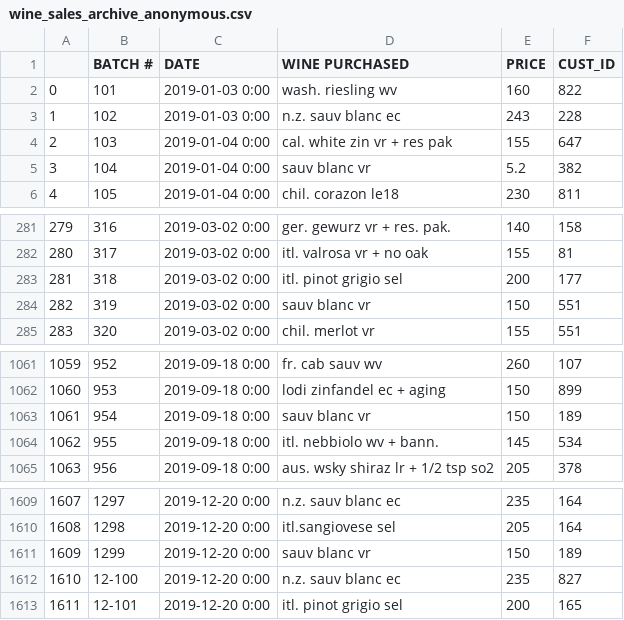
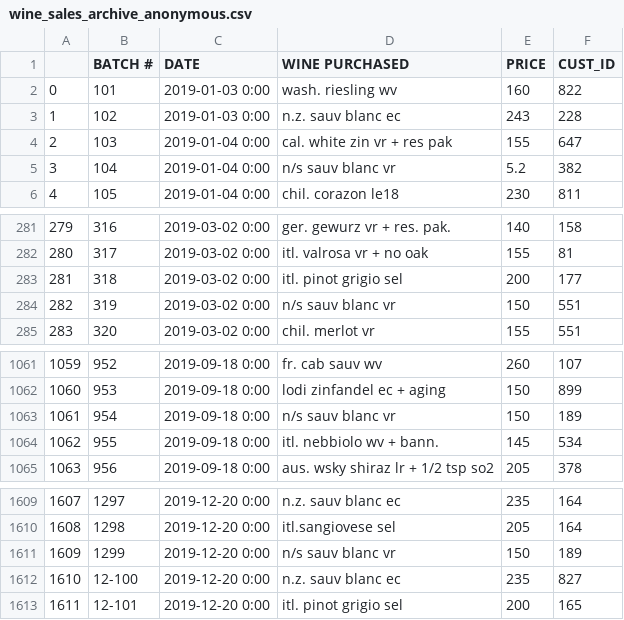
Before and after one commit to pjlcharlton/wine_sales_analysis, a CSV file: wine_sales_archive_anonymous.csv, drawn as a sheet; only a part is shown, gaps mark what is left out.

Commit message:
Introduced n/s, non specified for grape origin for some wines.

```diff
--- a/wine_sales_archive_anonymous.csv
+++ b/wine_sales_archive_anonymous.csv
@@ -4,3 +4,3 @@
 2,103,2019-01-04 0:00, cal. white zin vr + res pak,155,647
-3,104,2019-01-04 0:00, sauv blanc vr,5.2,382
+3,104,2019-01-04 0:00, n/s sauv blanc vr,5.2,382
 4,105,2019-01-04 0:00, chil. corazon le18,230,811
@@ -283,3 +283,3 @@
 281,318,2019-03-02 0:00, itl. pinot grigio sel,200,177
-282,319,2019-03-02 0:00, sauv blanc vr,150,551
+282,319,2019-03-02 0:00, n/s sauv blanc vr,150,551
 283,320,2019-03-02 0:00, chil. merlot vr,155,551
@@ -1062,3 +1062,3 @@
 1060,953,2019-09-18 0:00, lodi zinfandel ec + aging,150,899
-1061,954,2019-09-18 0:00, sauv blanc vr,150,189
+1061,954,2019-09-18 0:00, n/s sauv blanc vr,150,189
 1062,955,2019-09-18 0:00, itl. nebbiolo wv + bann.,145,534
@@ -1610,3 +1610,3 @@
 1608,1298,2019-12-20 0:00, itl.sangiovese sel,205,164
-1609,1299,2019-12-20 0:00, sauv blanc vr,150,189
+1609,1299,2019-12-20 0:00, n/s sauv blanc vr,150,189
 1610,12-100,2019-12-20 0:00, n.z. sauv blanc ec,235,827
```
